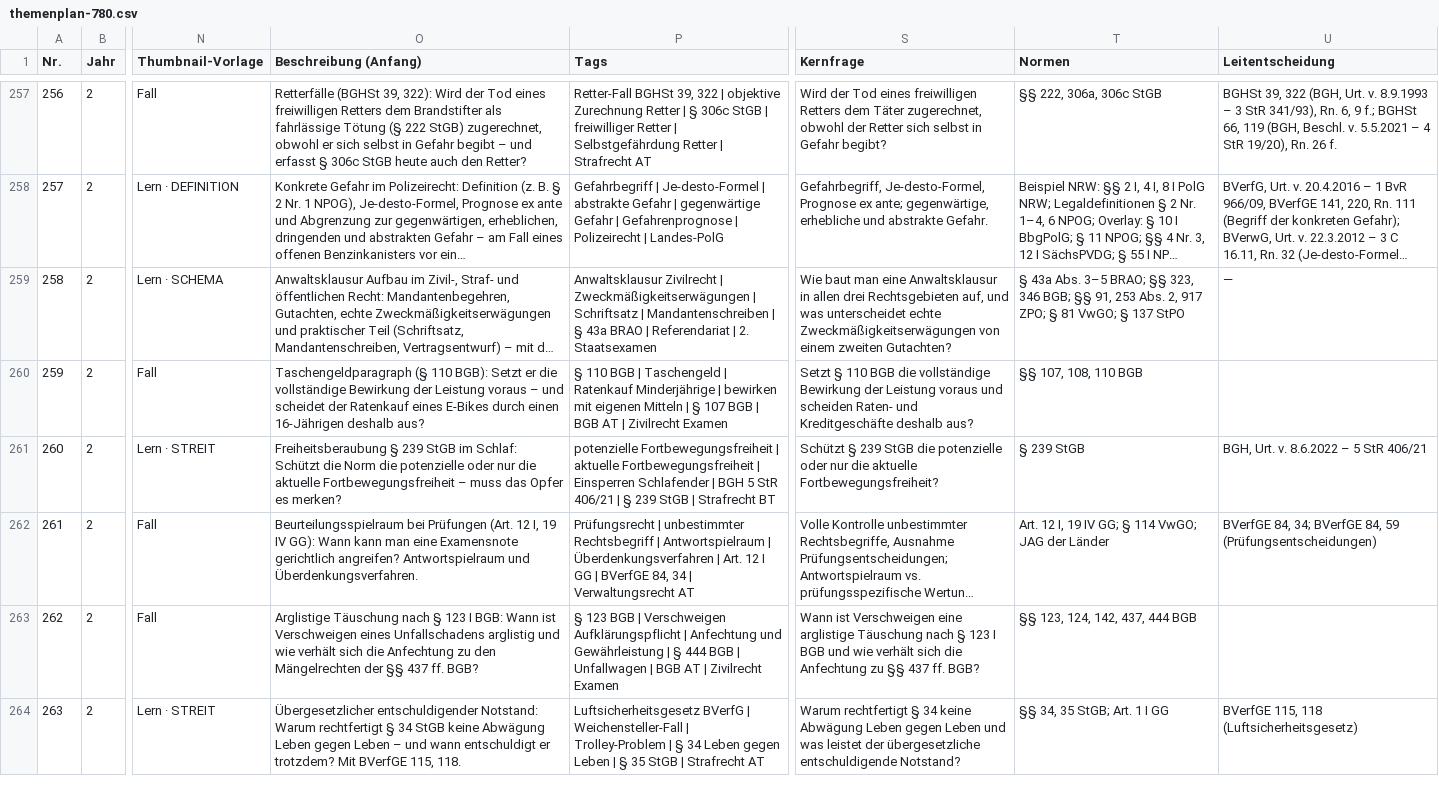
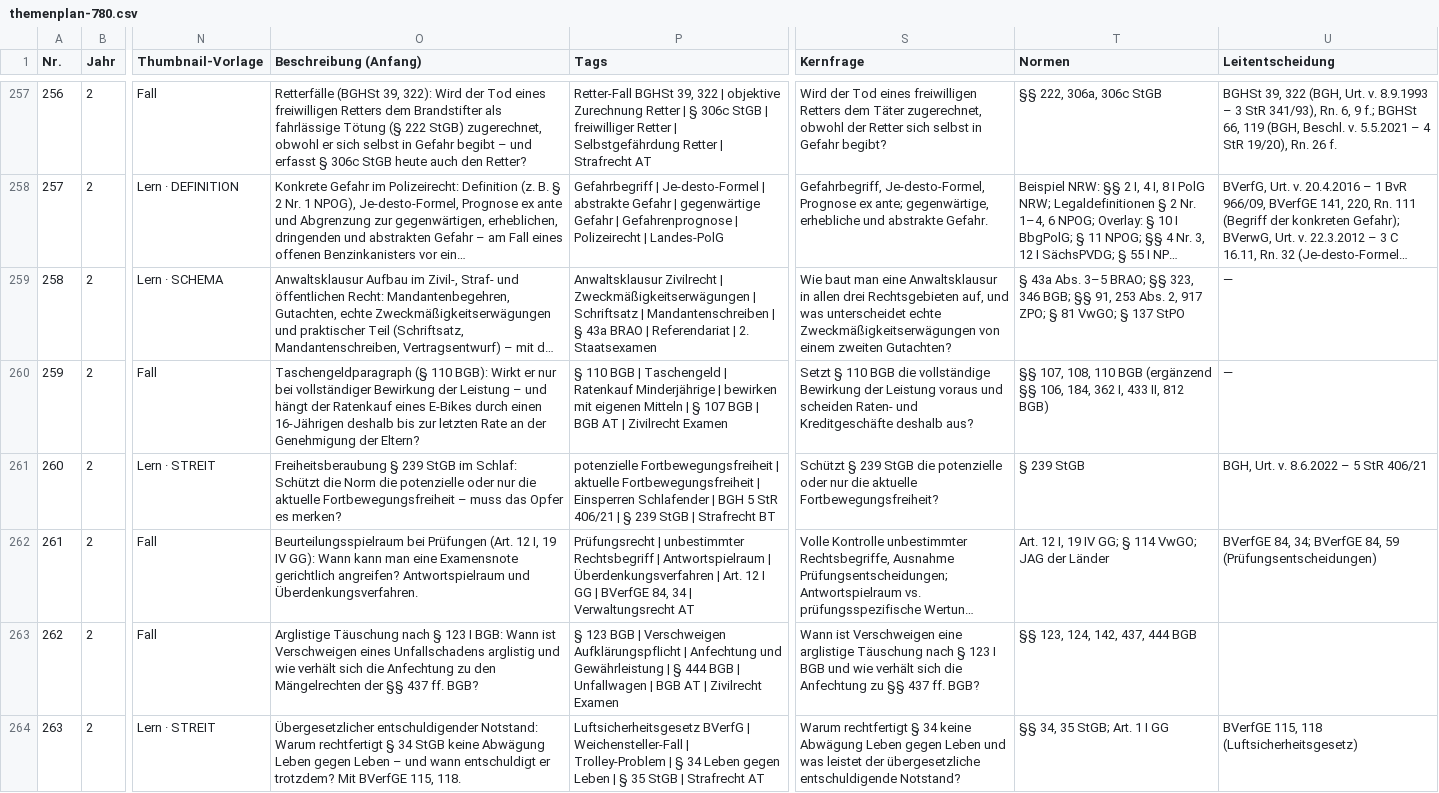
Before and after one commit to Ccan-devoloper/herrjurist, a CSV file: youtube/themenplanung/themenplan-780.csv, drawn as a sheet; only a part is shown, gaps mark what is left out; long unchanged cells end in …; the diff names each change by its address in the sheet, - before the commit and + after, or states it on an @@ line.

```diff
--- a/youtube/themenplanung/themenplan-780.csv
+++ b/youtube/themenplanung/themenplan-780.csv
-O260 (Beschreibung (Anfang)): …110 BGB): Setzt er die vollständige Bewirkung der Leistung voraus – und scheidet der Ratenkauf eines E-Bikes durch einen 16-Jährigen deshalb aus?
+O260 (Beschreibung (Anfang)): …110 BGB): Wirkt er nur bei vollständiger Bewirkung der Leistung – und hängt der Ratenkauf eines E-Bikes durch einen 16-Jährigen deshalb bis zur letzten Rate an der Genehmigung der Eltern?
-T260 (Normen): §§ 107, 108, 110 BGB
+T260 (Normen): §§ 107, 108, 110 BGB (ergänzend §§ 106, 184, 362 I, 433 II, 812 BGB)
-U260 (Leitentscheidung): (empty)
+U260 (Leitentscheidung): —
```
Also changed, not shown: 12 other files.
